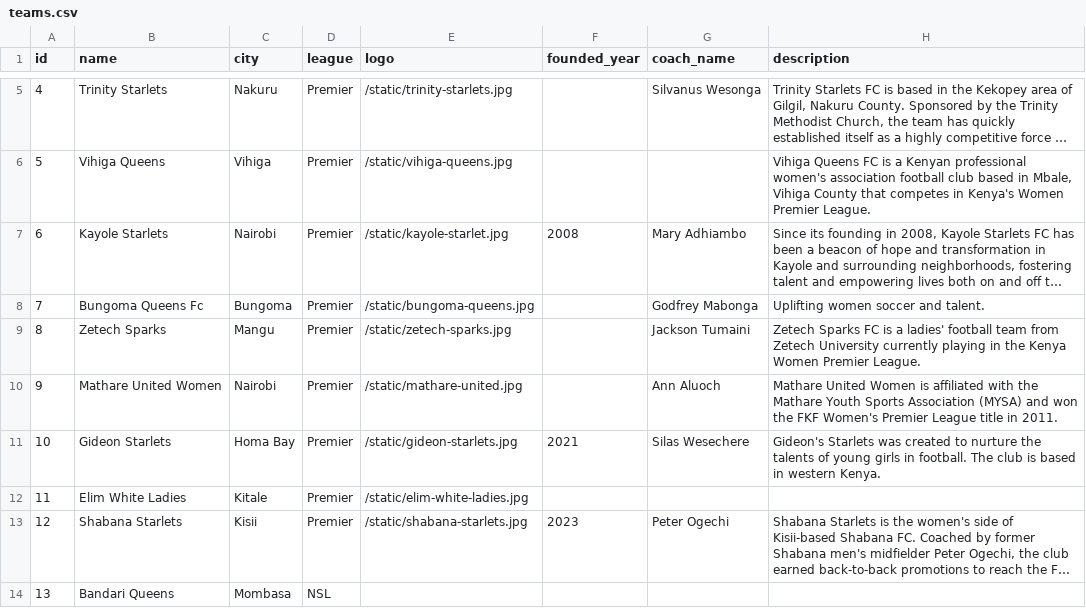
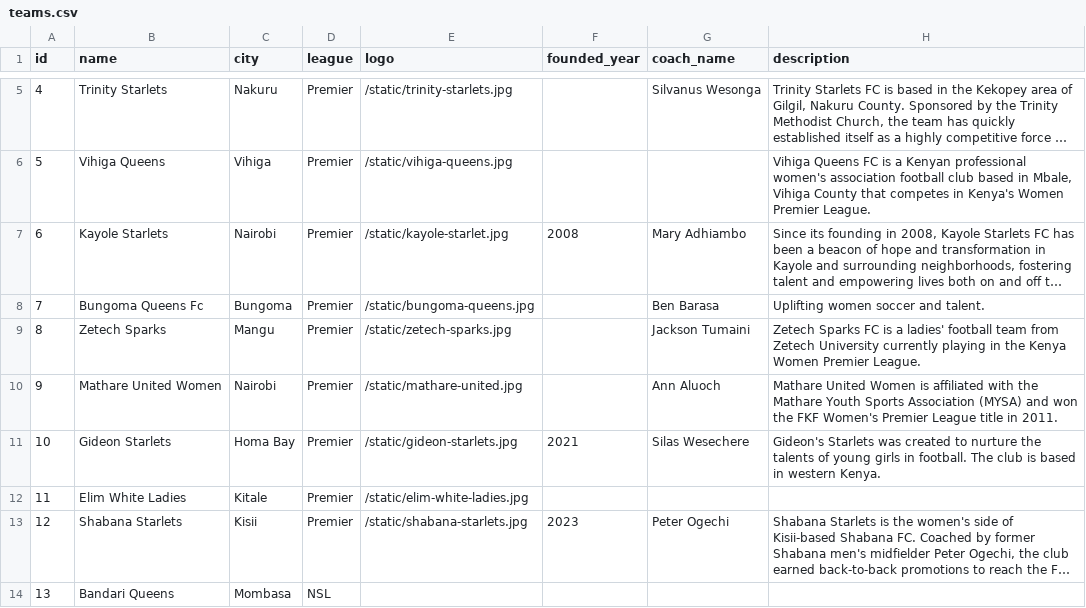
Before and after one commit to gameoncollective-create/gameon-fastapi, a CSV file: data/teams.csv, drawn as a sheet; only a part is shown, gaps mark what is left out; long unchanged cells end in …; the diff names each change by its address in the sheet, - before the commit and + after, or states it on an @@ line.

Commit message:
Update teams.csv

```diff
--- a/data/teams.csv
+++ b/data/teams.csv
-G8 (coach_name): Godfrey Mabonga
+G8 (coach_name): Ben Barasa
```
